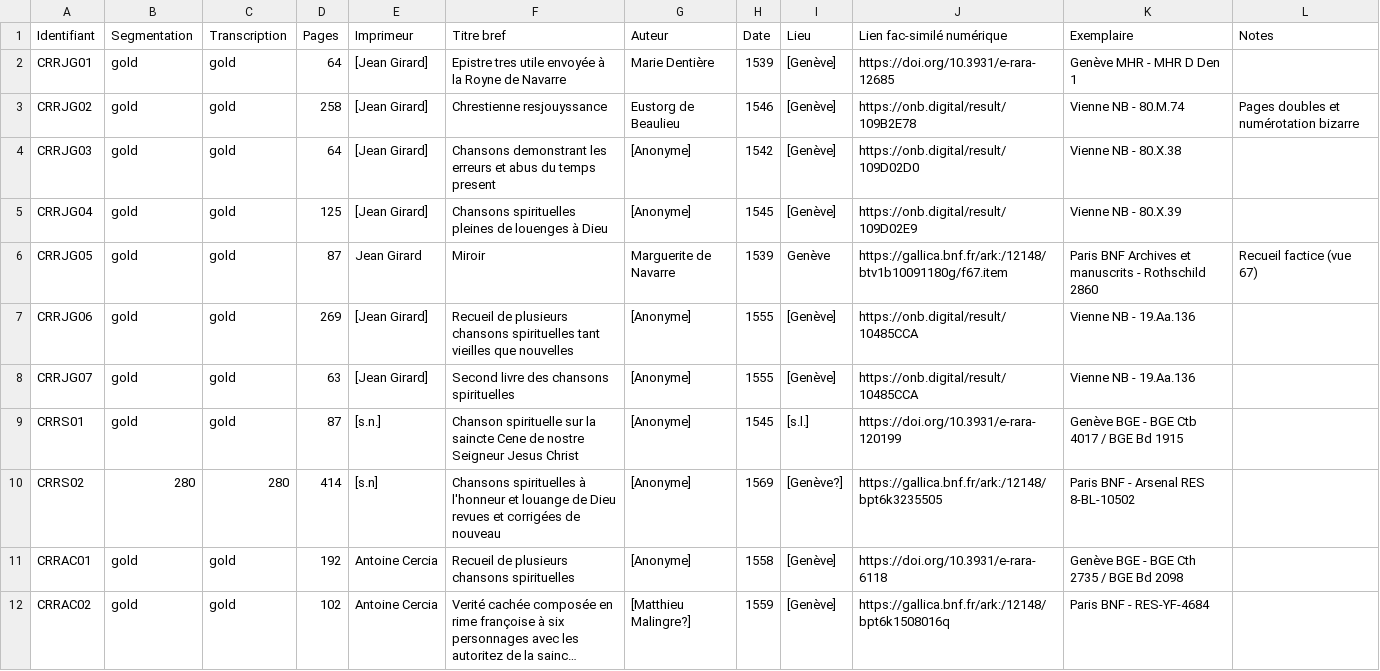
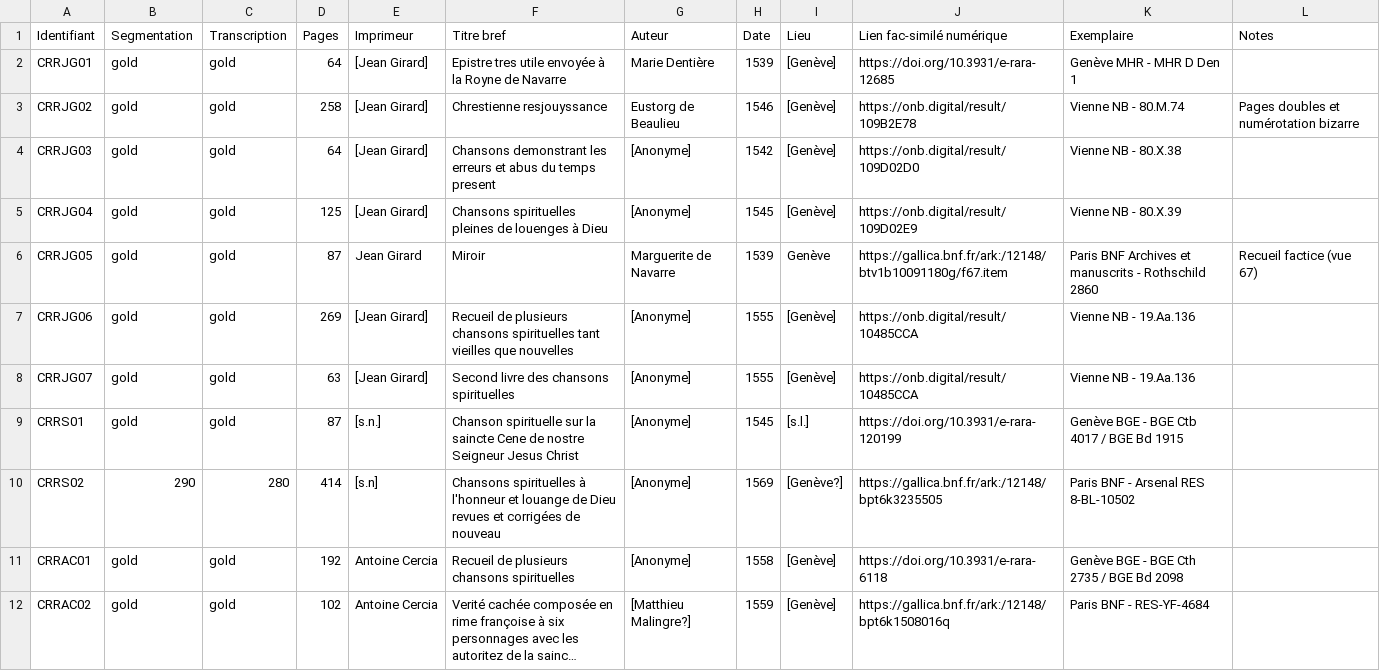
Before and after one commit to SETAFDH/SETAF-autres-romain, a CSV file: Table_CRR_autres_romain.csv, drawn as a sheet; long unchanged cells end in ….

Commit message:
Update Table_CRR_autres_romain.csv

```diff
--- a/Table_CRR_autres_romain.csv
+++ b/Table_CRR_autres_romain.csv
@@ -9,3 +9,3 @@ CRRJG07,gold,gold,63,[Jean Girard],Second livre des chansons spirituelles,[Anony
 CRRS01,gold,gold,87,[s.n.],Chanson spirituelle sur la saincte Cene de nostre Seigneur Jesus Christ,[Anonyme],1545,[s.l.],https://doi.org/10.3931/e-rara-120199,Genève BGE - BGE Ctb 4017 / BGE Bd 1915,
-CRRS02,280,280,414,[s.n],Chansons spirituelles à l'honneur et louange de Dieu revues et corrigées de nouveau,[Anonyme],1569,[Genève?],https://gallica.bnf.fr/ark:/12148/bpt6k3235505,Paris BNF - Arsenal RES 8-BL-10502,
+CRRS02,290,280,414,[s.n],Chansons spirituelles à l'honneur et louange de Dieu revues et corrigées de nouveau,[Anonyme],1569,[Genève?],https://gallica.bnf.fr/ark:/12148/bpt6k3235505,Paris BNF - Arsenal RES 8-BL-10502,
 CRRAC01,gold,gold,192,Antoine Cercia,Recueil de plusieurs chansons spirituelles,[Anonyme],1558,[Genève],https://doi.org/10.3931/e-rara-6118,Genève BGE - BGE Cth 2735 / BGE Bd 2098,
```
